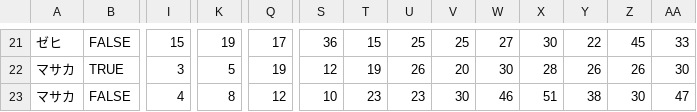
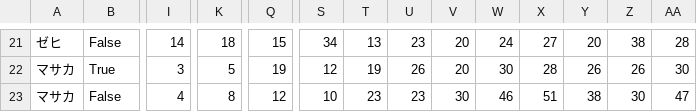
Before and after one commit to ogadra/adverb, a CSV file: result.csv, drawn as a sheet; only a part is shown, gaps mark what is left out; the diff covers the shown part only; the diff names each change by its address in the sheet, - before the commit and + after, or states it on an @@ line.

```diff
--- a/result.csv
+++ b/result.csv
-B21: FALSE
+B21: False
-I21: 15
+I21: 14
-K21: 19
+K21: 18
-Q21: 17
+Q21: 15
-S21: 36
+S21: 34
-T21: 15
+T21: 13
-U21: 25
+U21: 23
-V21: 25
+V21: 20
-W21: 27
+W21: 24
-X21: 30
+X21: 27
-Y21: 22
+Y21: 20
-Z21: 45
+Z21: 38
-AA21: 33
+AA21: 28
-B22: TRUE
+B22: True
-B23: FALSE
+B23: False
```
Also changed, not shown: 57 edited cells elsewhere in this file, 2 other files.
